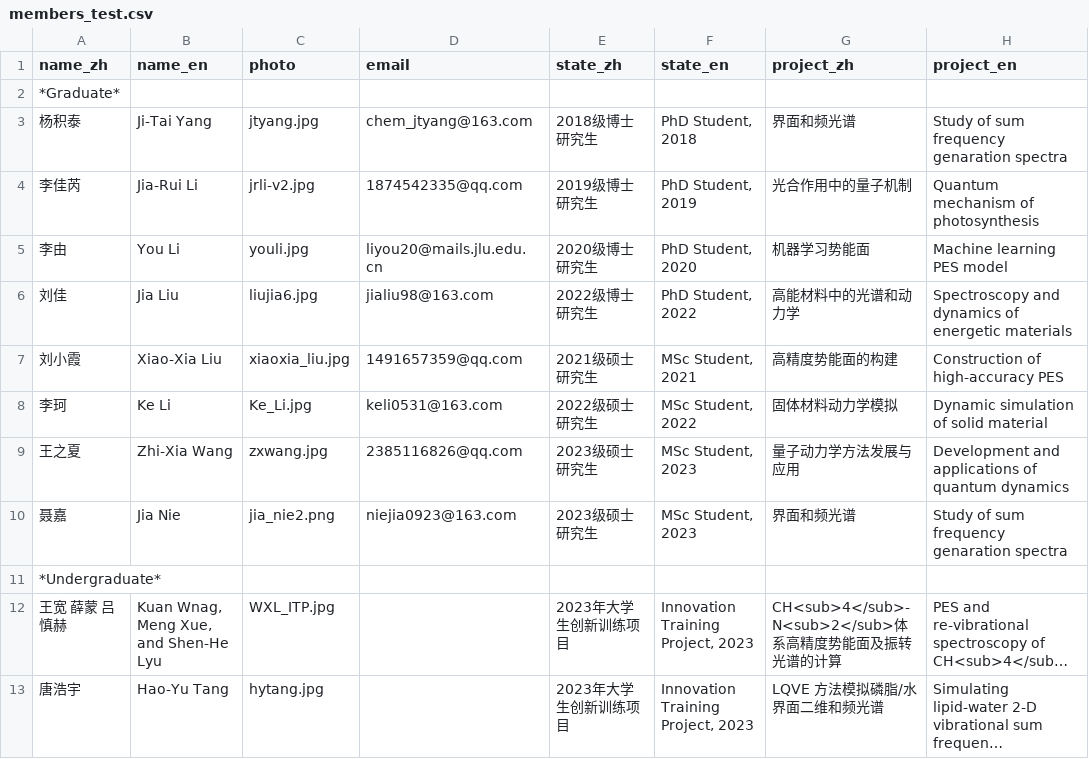
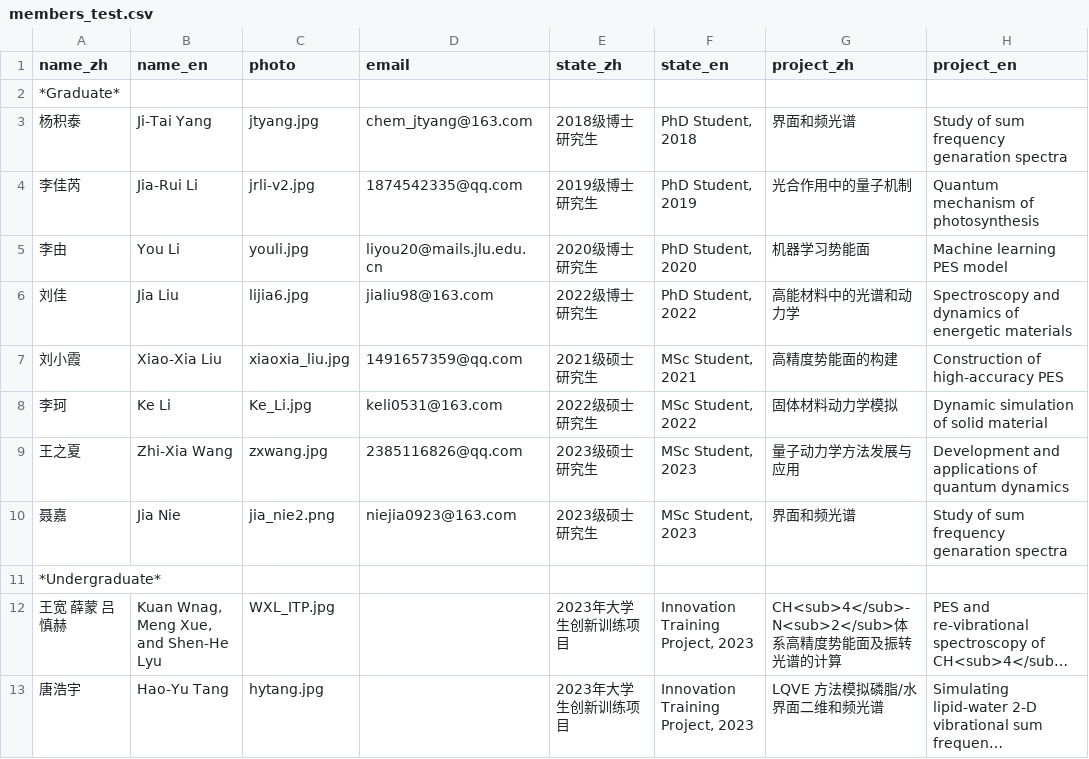
Before and after one commit to huili-group/huili-group.github.io, a CSV file: data/members_test.csv, drawn as a sheet; only a part is shown; long unchanged cells end in …; the diff names each change by its address in the sheet, - before the commit and + after, or states it on an @@ line.

Commit message:
Update members_test.csv

```diff
--- a/data/members_test.csv
+++ b/data/members_test.csv
-C6 (photo): liujia6.jpg
+C6 (photo): lijia6.jpg
```
